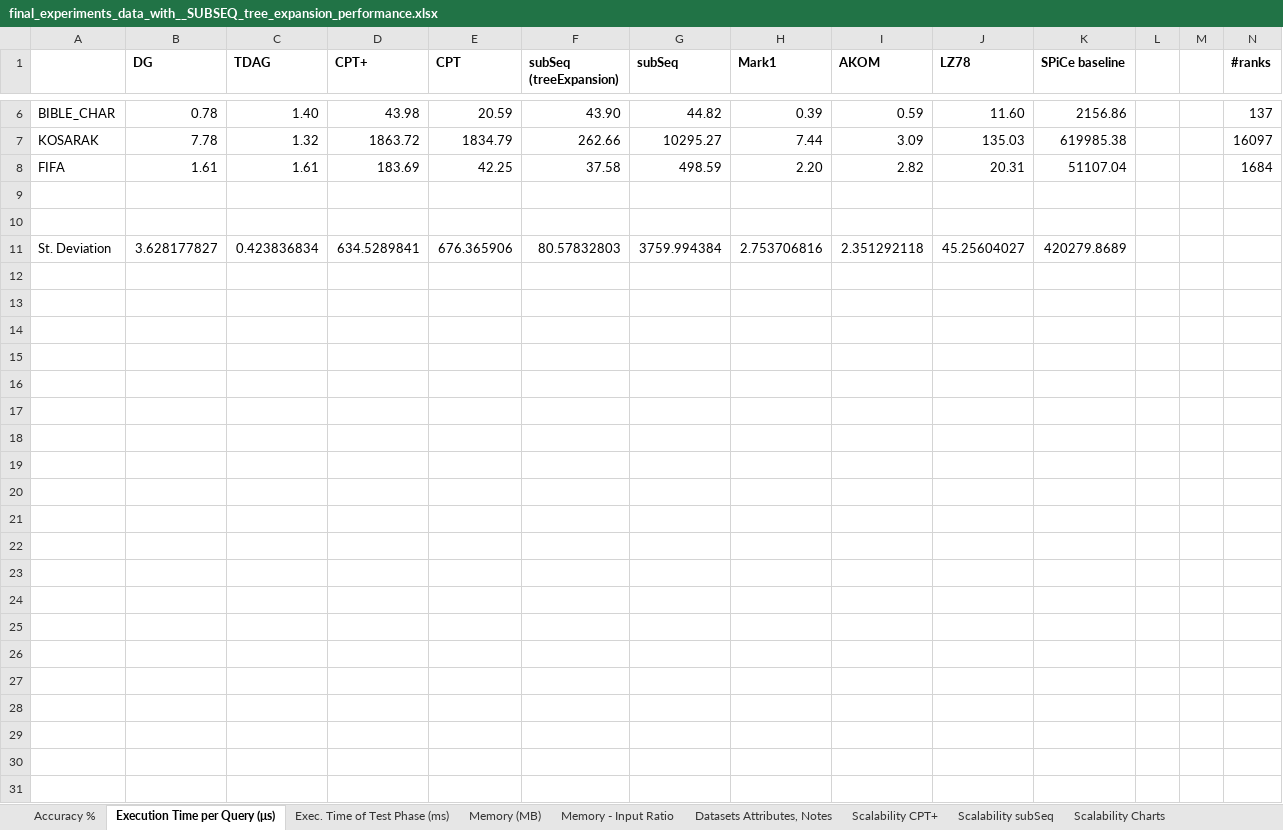
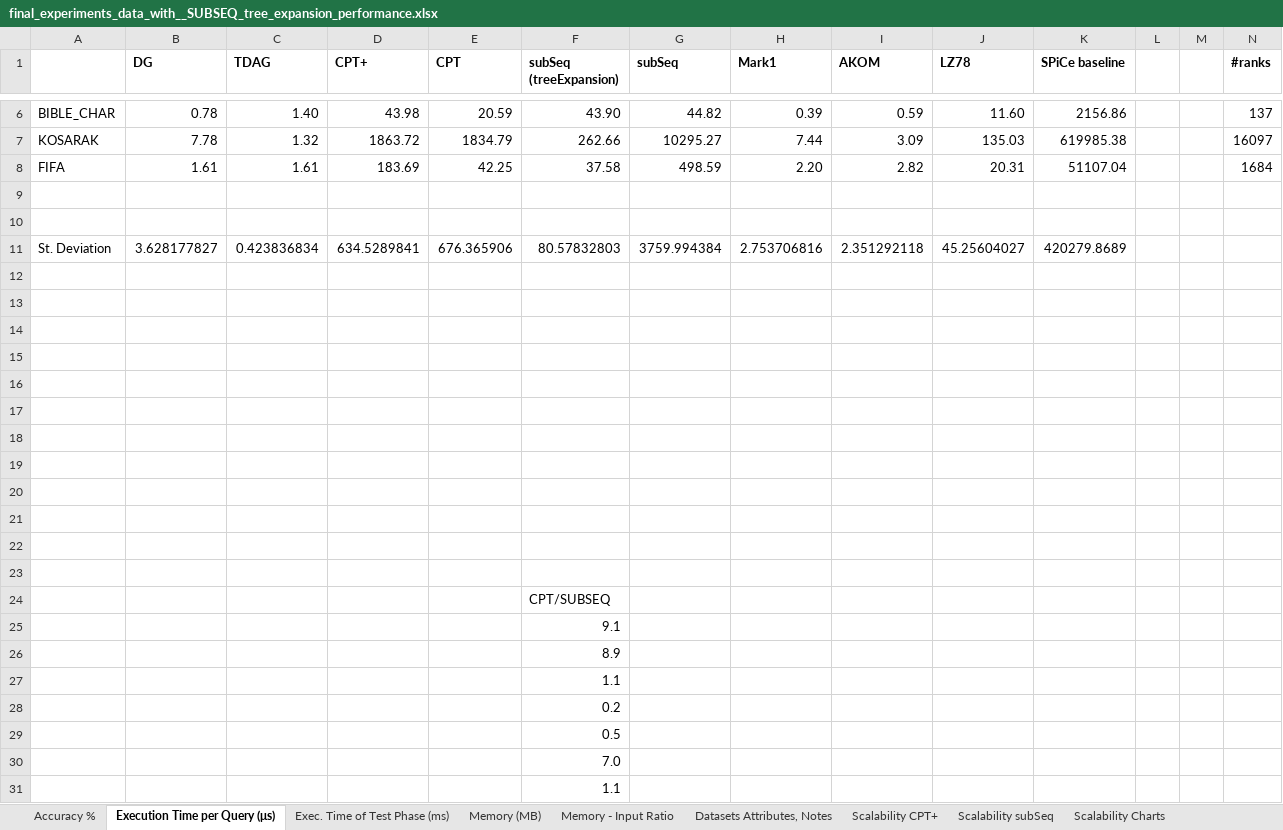
Before and after one commit to rafkt/sBP, an Excel workbook: final_experiments_data_with__SUBSEQ_tree_expansion_performance.xlsx, sheet Execution Time per Query (μs), drawn as a sheet; only a part is shown, gaps mark what is left out; values as stored, in another font and other column widths than the file's, no borders; rows hold the shown columns only; the diff names each change by its address in the sheet, - before the commit and + after, or states it on an @@ line.

Commit message:
Some notes and exploration done for tree expansion data

```diff
--- a/final_experiments_data_with__SUBSEQ_tree_expansion_performance.xlsx (sheet Execution Time per Query (μs))
+++ b/final_experiments_data_with__SUBSEQ_tree_expansion_performance.xlsx (sheet Execution Time per Query (μs))
+row 12: (empty)
+row 13: (empty)
+row 14: (empty)
+row 15: (empty)
+row 16: (empty)
+row 17: (empty)
+row 18: (empty)
+row 19: (empty)
+row 20: (empty)
+row 21: (empty)
+row 22: (empty)
+row 23: (empty)
+row 24:  |  |  |  |  | CPT/SUBSEQ
+row 25:  |  |  |  |  | 9.1
+row 26:  |  |  |  |  | 8.9
+row 27:  |  |  |  |  | 1.1
+row 28:  |  |  |  |  | 0.2
+row 29:  |  |  |  |  | 0.5
+row 30:  |  |  |  |  | 7.0
+row 31:  |  |  |  |  | 1.1
```
Also changed, not shown: sheet Scalability subSeq, charts or pictures.
